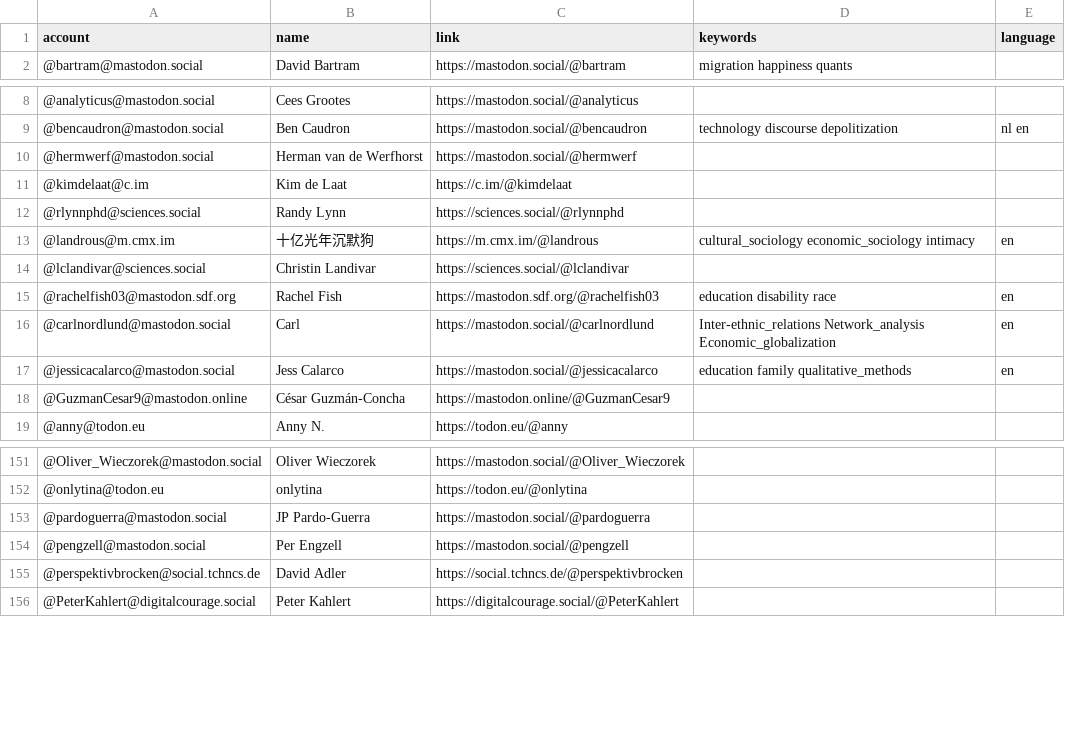
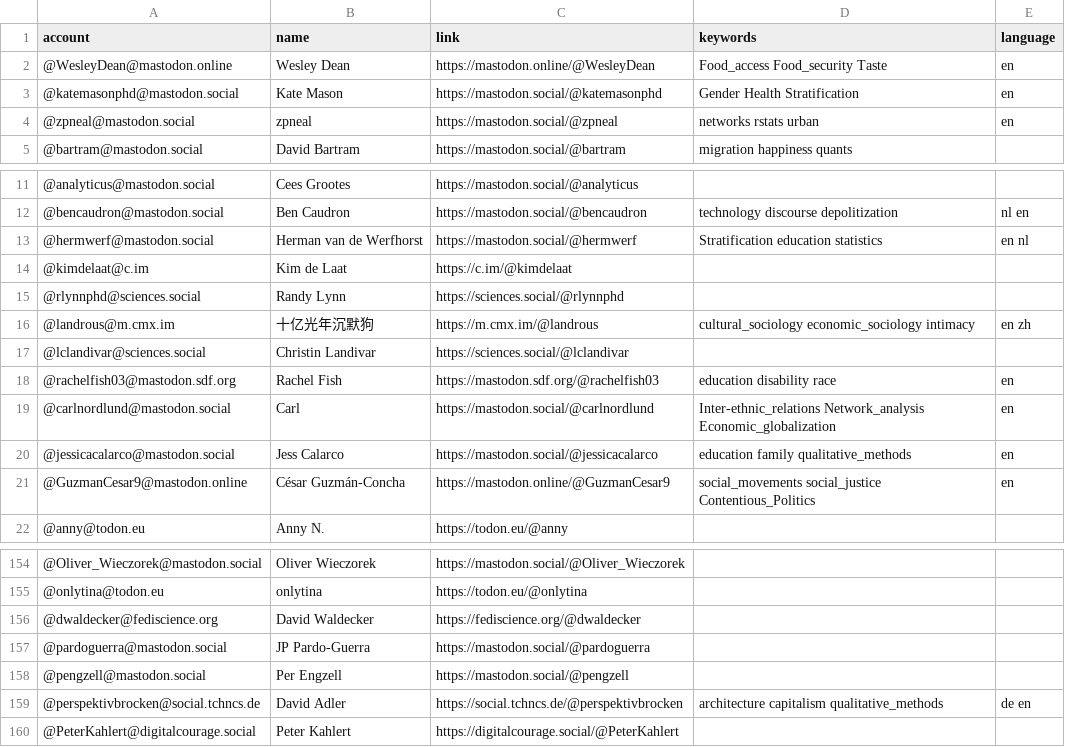
Before and after one commit to trutzig89182/Mastodon-Sociologists, a CSV file: resources/users.csv, drawn as a sheet; only a part is shown, gaps mark what is left out.

Commit message:
Update users.csv

```diff
--- a/resources/users.csv
+++ b/resources/users.csv
@@ -1,2 +1,5 @@
 account,name,link,keywords,language
+@WesleyDean@mastodon.online,Wesley Dean,https://mastodon.online/@WesleyDean,Food_access Food_security Taste,en
+@katemasonphd@mastodon.social,Kate Mason,https://mastodon.social/@katemasonphd,Gender Health Stratification,en
+@zpneal@mastodon.social,zpneal,https://mastodon.social/@zpneal,networks rstats urban,en
 @bartram@mastodon.social,David Bartram,https://mastodon.social/@bartram,migration happiness quants,
@@ -9,6 +12,6 @@ account,name,link,keywords,language
 @bencaudron@mastodon.social,Ben Caudron,https://mastodon.social/@bencaudron,technology discourse depolitization,nl en
-@hermwerf@mastodon.social,Herman van de Werfhorst,https://mastodon.social/@hermwerf
+@hermwerf@mastodon.social,Herman van de Werfhorst,https://mastodon.social/@hermwerf,Stratification education statistics,en nl
 @kimdelaat@c.im,Kim de Laat,https://c.im/@kimdelaat
 @rlynnphd@sciences.social,Randy Lynn,https://sciences.social/@rlynnphd
-@landrous@m.cmx.im,十亿光年沉默狗,https://m.cmx.im/@landrous,cultural_sociology economic_sociology intimacy,en
+@landrous@m.cmx.im,十亿光年沉默狗,https://m.cmx.im/@landrous,cultural_sociology economic_sociology intimacy,en zh
 @lclandivar@sciences.social,Christin Landivar,https://sciences.social/@lclandivar
@@ -17,3 +20,3 @@ account,name,link,keywords,language
 @jessicacalarco@mastodon.social,Jess Calarco,https://mastodon.social/@jessicacalarco,education family qualitative_methods,en
-@GuzmanCesar9@mastodon.online,César Guzmán-Concha,https://mastodon.online/@GuzmanCesar9
+@GuzmanCesar9@mastodon.online,César Guzmán-Concha,https://mastodon.online/@GuzmanCesar9,social_movements social_justice Contentious_Politics,en
 @anny@todon.eu,Anny N.,https://todon.eu/@anny
@@ -152,5 +155,6 @@ account,name,link,keywords,language
 @onlytina@todon.eu,onlytina,https://todon.eu/@onlytina
+@dwaldecker@fediscience.org,David Waldecker,https://fediscience.org/@dwaldecker
 @pardoguerra@mastodon.social,JP Pardo-Guerra,https://mastodon.social/@pardoguerra
 @pengzell@mastodon.social,Per Engzell,https://mastodon.social/@pengzell
-@perspektivbrocken@social.tchncs.de,David Adler,https://social.tchncs.de/@perspektivbrocken
+@perspektivbrocken@social.tchncs.de,David Adler,https://social.tchncs.de/@perspektivbrocken,architecture capitalism qualitative_methods,de en
 @PeterKahlert@digitalcourage.social,Peter Kahlert,https://digitalcourage.social/@PeterKahlert
```
